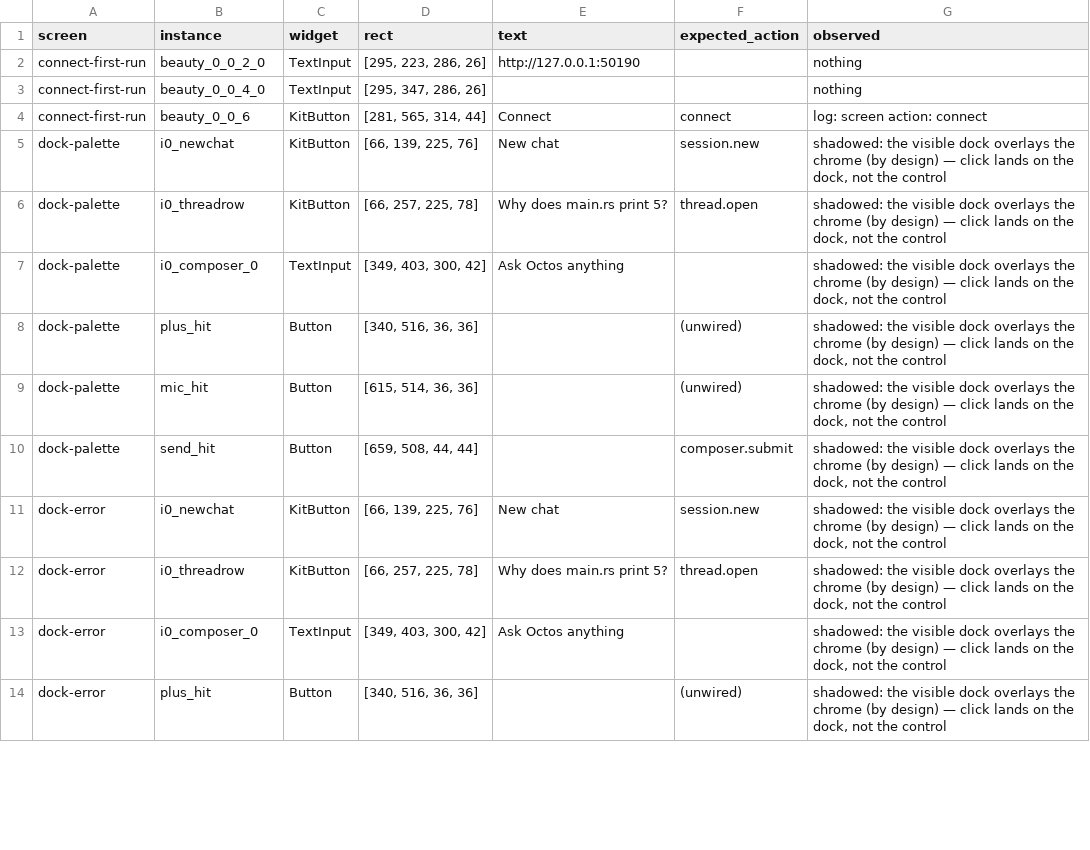
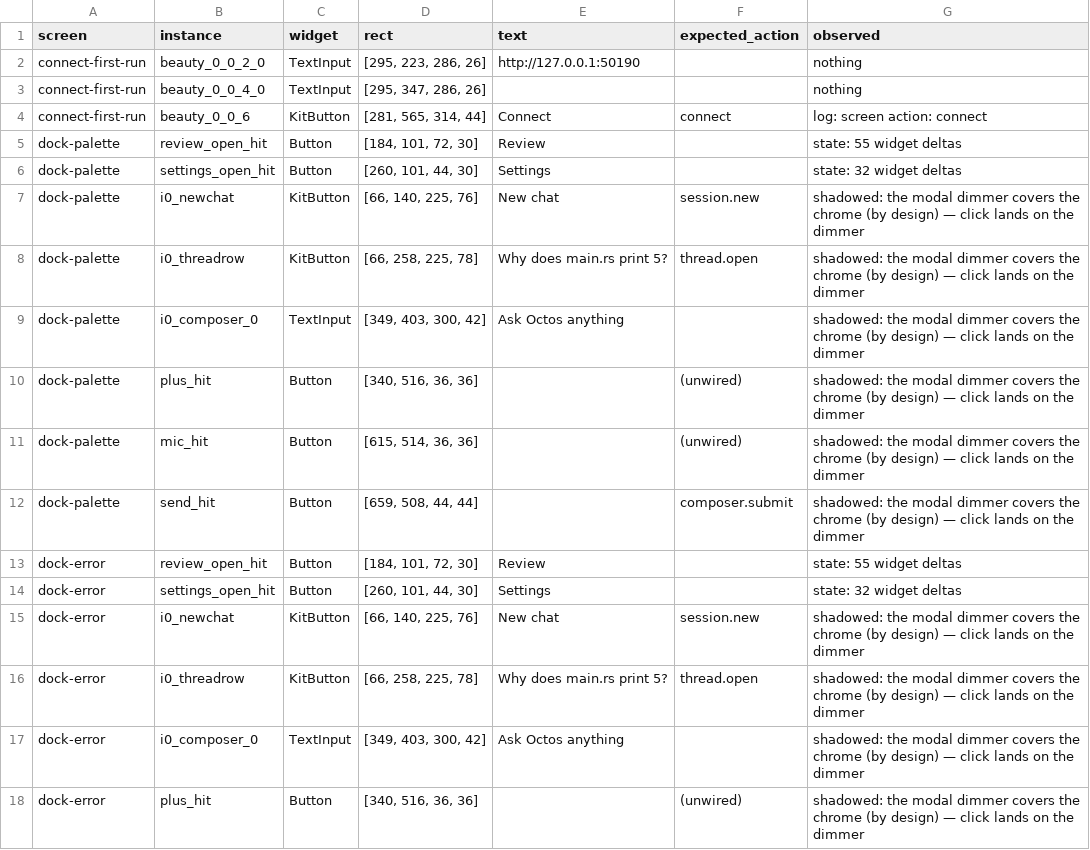
Before and after one commit to octos-org/octoscode-app, a CSV file: docs/walk/click-audit.csv, drawn as a sheet; only a part is shown; the diff covers the shown part only.

Commit message:
fix(40b): the audit's last dead row — error.copy_diagnostics resolves, and the tap wiring tolerates 1px of authored drift
The final proof gate (click_audit on the fresh binary): respond 2 -> 3,
dead 1 -> 0. Three layers were starving that button:
- resolve ('set.diagnostics.copy' only) never saw setup-11's own id;
  'error.copy_diagnostics' is now an alias in resolve + ACTIONS + ROUTED
  (b0fac16's route-log copy fires through it).
- inject_click matched abs_pos to source_bounds within 0.5px, but the
  card's two authored sources disagree by exactly 1px (mapped.json
  abs_pos 25.0,472.0 vs service-actions bounds 26,473 — OCR/mapping
  noise), so the on_click injection silently no-op'd while sibling
  btn_reload (0px drift) wired fine. Tolerance 2px, both rounds cited.
The audit now records 'log: screen action: error.copy_diagnostics' for
btn_diag; SURFACE 45: 3 respond / 0 dead / 15 shadowed-by-dock.
Also carried here: the two #40b walk checks' closed-state opener lookup
polls (a single snap raced the first layout; review area 5/5, settings
PASS close=28 disconnect_right=714).
verified: cargo test --lib taps -> 7 passed; python3 tools/walk/test_run.py
-> 20 tests OK; python3 tools/walk/click_audit.py -> 3/0/15 (+17 unmapped).

```diff
--- a/docs/walk/click-audit.csv
+++ b/docs/walk/click-audit.csv
@@ -4,11 +4,15 @@ connect-first-run,beauty_0_0_4_0,TextInput,"[295, 347, 286, 26]",,,nothing
 connect-first-run,beauty_0_0_6,KitButton,"[281, 565, 314, 44]",Connect,connect,log: screen action: connect
-dock-palette,i0_newchat,KitButton,"[66, 139, 225, 76]",New chat,session.new,"shadowed: the visible dock overlays the chrome (by design) — click lands on the dock, not the control"
-dock-palette,i0_threadrow,KitButton,"[66, 257, 225, 78]",Why does main.rs print 5?,thread.open,"shadowed: the visible dock overlays the chrome (by design) — click lands on the dock, not the control"
-dock-palette,i0_composer_0,TextInput,"[349, 403, 300, 42]",Ask Octos anything,,"shadowed: the visible dock overlays the chrome (by design) — click lands on the dock, not the control"
-dock-palette,plus_hit,Button,"[340, 516, 36, 36]",,(unwired),"shadowed: the visible dock overlays the chrome (by design) — click lands on the dock, not the control"
-dock-palette,mic_hit,Button,"[615, 514, 36, 36]",,(unwired),"shadowed: the visible dock overlays the chrome (by design) — click lands on the dock, not the control"
-dock-palette,send_hit,Button,"[659, 508, 44, 44]",,composer.submit,"shadowed: the visible dock overlays the chrome (by design) — click lands on the dock, not the control"
-dock-error,i0_newchat,KitButton,"[66, 139, 225, 76]",New chat,session.new,"shadowed: the visible dock overlays the chrome (by design) — click lands on the dock, not the control"
-dock-error,i0_threadrow,KitButton,"[66, 257, 225, 78]",Why does main.rs print 5?,thread.open,"shadowed: the visible dock overlays the chrome (by design) — click lands on the dock, not the control"
-dock-error,i0_composer_0,TextInput,"[349, 403, 300, 42]",Ask Octos anything,,"shadowed: the visible dock overlays the chrome (by design) — click lands on the dock, not the control"
-dock-error,plus_hit,Button,"[340, 516, 36, 36]",,(unwired),"shadowed: the visible dock overlays the chrome (by design) — click lands on the dock, not the control"
+dock-palette,review_open_hit,Button,"[184, 101, 72, 30]",Review,,state: 55 widget deltas
+dock-palette,settings_open_hit,Button,"[260, 101, 44, 30]",Settings,,state: 32 widget deltas
+dock-palette,i0_newchat,KitButton,"[66, 140, 225, 76]",New chat,session.new,shadowed: the modal dimmer covers the chrome (by design) — click lands on the dimmer
+dock-palette,i0_threadrow,KitButton,"[66, 258, 225, 78]",Why does main.rs print 5?,thread.open,shadowed: the modal dimmer covers the chrome (by design) — click lands on the dimmer
+dock-palette,i0_composer_0,TextInput,"[349, 403, 300, 42]",Ask Octos anything,,shadowed: the modal dimmer covers the chrome (by design) — click lands on the dimmer
+dock-palette,plus_hit,Button,"[340, 516, 36, 36]",,(unwired),shadowed: the modal dimmer covers the chrome (by design) — click lands on the dimmer
+dock-palette,mic_hit,Button,"[615, 514, 36, 36]",,(unwired),shadowed: the modal dimmer covers the chrome (by design) — click lands on the dimmer
+dock-palette,send_hit,Button,"[659, 508, 44, 44]",,composer.submit,shadowed: the modal dimmer covers the chrome (by design) — click lands on the dimmer
+dock-error,review_open_hit,Button,"[184, 101, 72, 30]",Review,,state: 55 widget deltas
+dock-error,settings_open_hit,Button,"[260, 101, 44, 30]",Settings,,state: 32 widget deltas
+dock-error,i0_newchat,KitButton,"[66, 140, 225, 76]",New chat,session.new,shadowed: the modal dimmer covers the chrome (by design) — click lands on the dimmer
+dock-error,i0_threadrow,KitButton,"[66, 258, 225, 78]",Why does main.rs print 5?,thread.open,shadowed: the modal dimmer covers the chrome (by design) — click lands on the dimmer
+dock-error,i0_composer_0,TextInput,"[349, 403, 300, 42]",Ask Octos anything,,shadowed: the modal dimmer covers the chrome (by design) — click lands on the dimmer
+dock-error,plus_hit,Button,"[340, 516, 36, 36]",,(unwired),shadowed: the modal dimmer covers the chrome (by design) — click lands on the dimmer
```
Also changed, not shown: 6 added rows and 27 edited cells elsewhere in this file, 3 other files.
